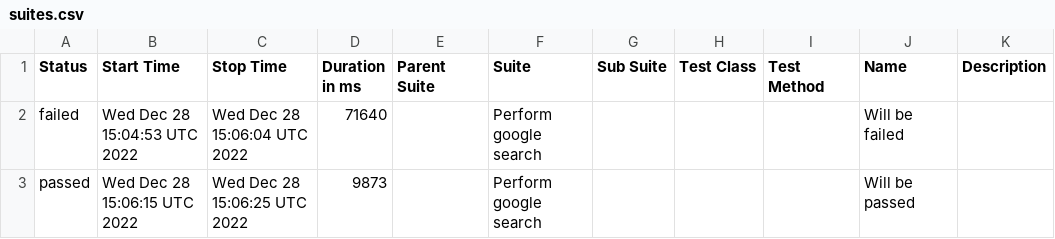
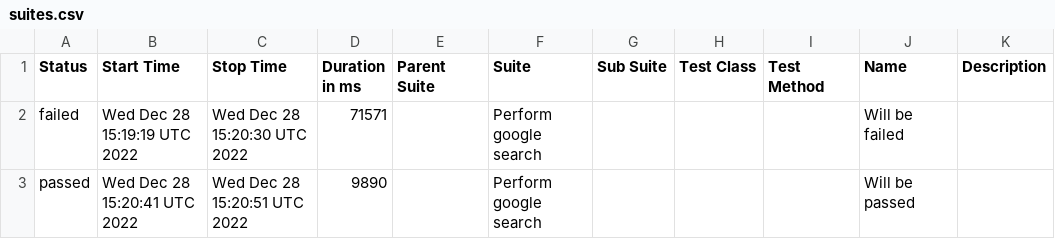
Before and after one commit to phattnguyen/techcon, a CSV file: data/suites.csv, drawn as a sheet.

```diff
--- a/data/suites.csv
+++ b/data/suites.csv
@@ -1,3 +1,3 @@
 "Status","Start Time","Stop Time","Duration in ms","Parent Suite","Suite","Sub Suite","Test Class","Test Method","Name","Description"
-"failed","Wed Dec 28 15:04:53 UTC 2022","Wed Dec 28 15:06:04 UTC 2022","71640","","Perform google search","","","","Will be failed",""
-"passed","Wed Dec 28 15:06:15 UTC 2022","Wed Dec 28 15:06:25 UTC 2022","9873","","Perform google search","","","","Will be passed",""
+"failed","Wed Dec 28 15:19:19 UTC 2022","Wed Dec 28 15:20:30 UTC 2022","71571","","Perform google search","","","","Will be failed",""
+"passed","Wed Dec 28 15:20:41 UTC 2022","Wed Dec 28 15:20:51 UTC 2022","9890","","Perform google search","","","","Will be passed",""
```
Also changed, not shown: 20 other files.
